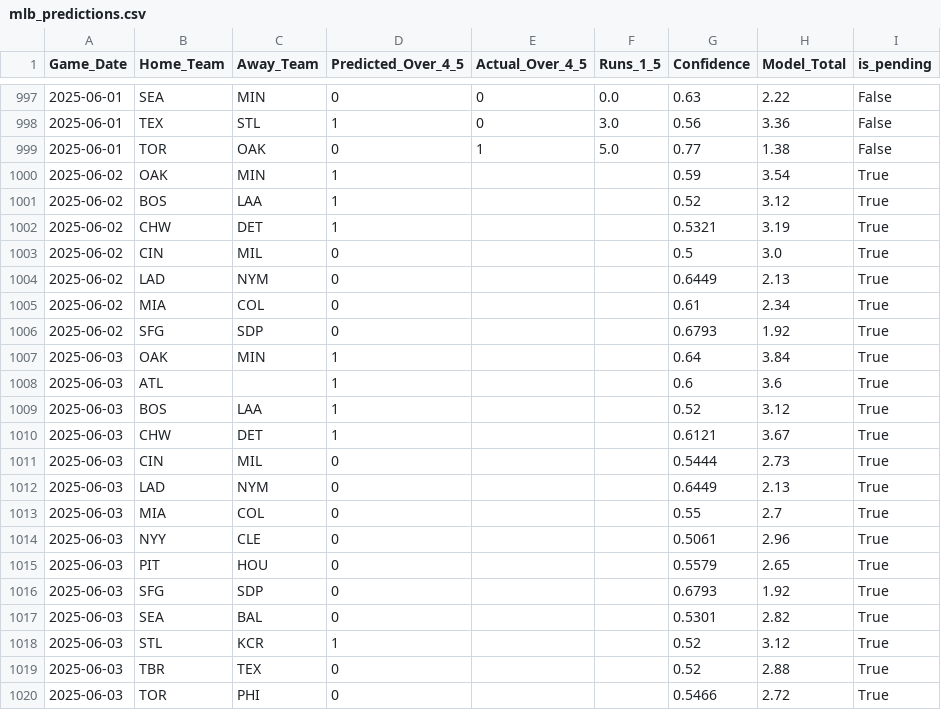
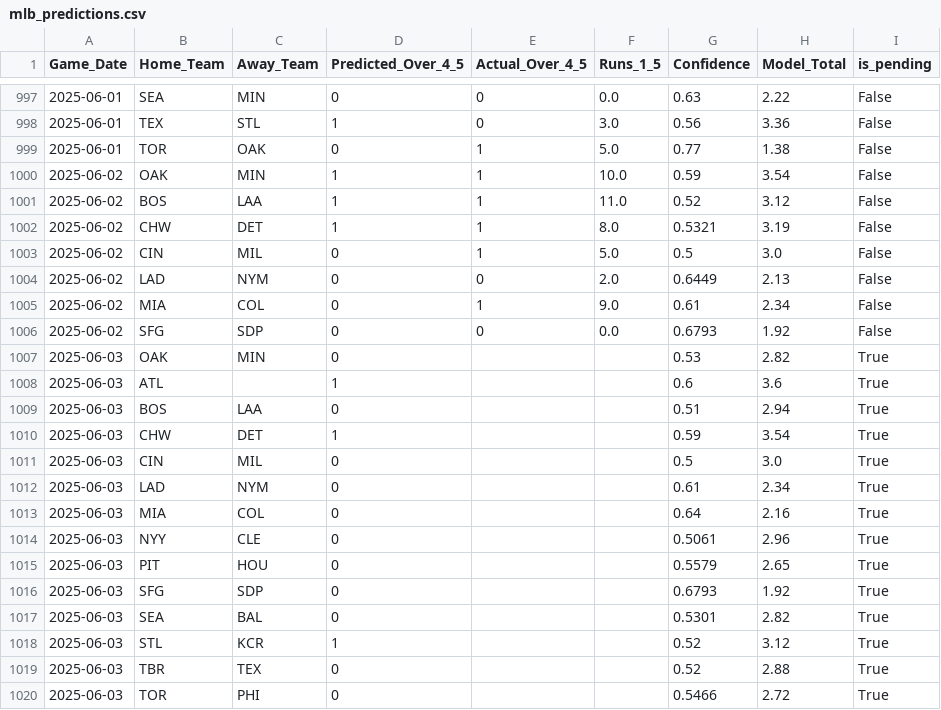
Before and after one commit to radgator13/boosted-innings-1-5, a CSV file: data/mlb_predictions.csv, drawn as a sheet; only a part is shown, gaps mark what is left out; the diff covers the shown part only.

```diff
--- a/data/mlb_predictions.csv
+++ b/data/mlb_predictions.csv
@@ -999,16 +999,16 @@ Game_Date,Home_Team,Away_Team,Predicted_Over_4_5,Actual_Over_4_5,Runs_1_5,Confid
 2025-06-01,TOR,OAK,0,1,5.0,0.77,1.38,False
-2025-06-02,OAK,MIN,1,,,0.59,3.54,True
-2025-06-02,BOS,LAA,1,,,0.52,3.12,True
-2025-06-02,CHW,DET,1,,,0.5321,3.19,True
-2025-06-02,CIN,MIL,0,,,0.5,3.0,True
-2025-06-02,LAD,NYM,0,,,0.6449,2.13,True
-2025-06-02,MIA,COL,0,,,0.61,2.34,True
-2025-06-02,SFG,SDP,0,,,0.6793,1.92,True
-2025-06-03,OAK,MIN,1,,,0.64,3.84,True
+2025-06-02,OAK,MIN,1,1,10.0,0.59,3.54,False
+2025-06-02,BOS,LAA,1,1,11.0,0.52,3.12,False
+2025-06-02,CHW,DET,1,1,8.0,0.5321,3.19,False
+2025-06-02,CIN,MIL,0,1,5.0,0.5,3.0,False
+2025-06-02,LAD,NYM,0,0,2.0,0.6449,2.13,False
+2025-06-02,MIA,COL,0,1,9.0,0.61,2.34,False
+2025-06-02,SFG,SDP,0,0,0.0,0.6793,1.92,False
+2025-06-03,OAK,MIN,0,,,0.53,2.82,True
 2025-06-03,ATL,,1,,,0.6,3.6,True
-2025-06-03,BOS,LAA,1,,,0.52,3.12,True
-2025-06-03,CHW,DET,1,,,0.6121,3.67,True
-2025-06-03,CIN,MIL,0,,,0.5444,2.73,True
-2025-06-03,LAD,NYM,0,,,0.6449,2.13,True
-2025-06-03,MIA,COL,0,,,0.55,2.7,True
+2025-06-03,BOS,LAA,0,,,0.51,2.94,True
+2025-06-03,CHW,DET,1,,,0.59,3.54,True
+2025-06-03,CIN,MIL,0,,,0.5,3.0,True
+2025-06-03,LAD,NYM,0,,,0.61,2.34,True
+2025-06-03,MIA,COL,0,,,0.64,2.16,True
 2025-06-03,NYY,CLE,0,,,0.5061,2.96,True
```
Also changed, not shown: 15 added rows elsewhere in this file, data/mlb_boxscores_1to5.csv, data/mlb_boxscores_full.csv, 5 other files.
